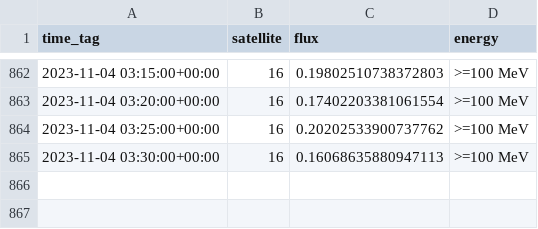
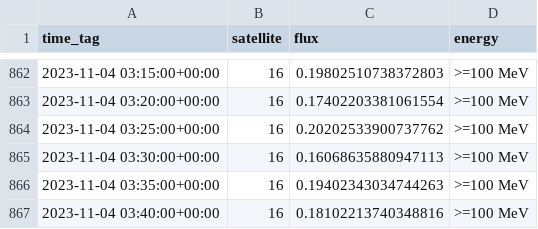
Before and after one commit to simuxakadiscgolfgod/Space-Weather, a CSV file: Proton_Data/goes_16_100Mev_log.csv, drawn as a sheet; only a part is shown, gaps mark what is left out.

```diff
--- a/Proton_Data/goes_16_100Mev_log.csv
+++ b/Proton_Data/goes_16_100Mev_log.csv
@@ -865 +865,3 @@ time_tag,satellite,flux,energy
 2023-11-04 03:30:00+00:00,16,0.16068635880947113,>=100 MeV
+2023-11-04 03:35:00+00:00,16,0.19402343034744263,>=100 MeV
+2023-11-04 03:40:00+00:00,16,0.18102213740348816,>=100 MeV
```
Also changed, not shown: Proton_Data/goes_16_10Mev_log.csv, X-Ray_Data/goes_16_long_log.csv, 6 other files.
